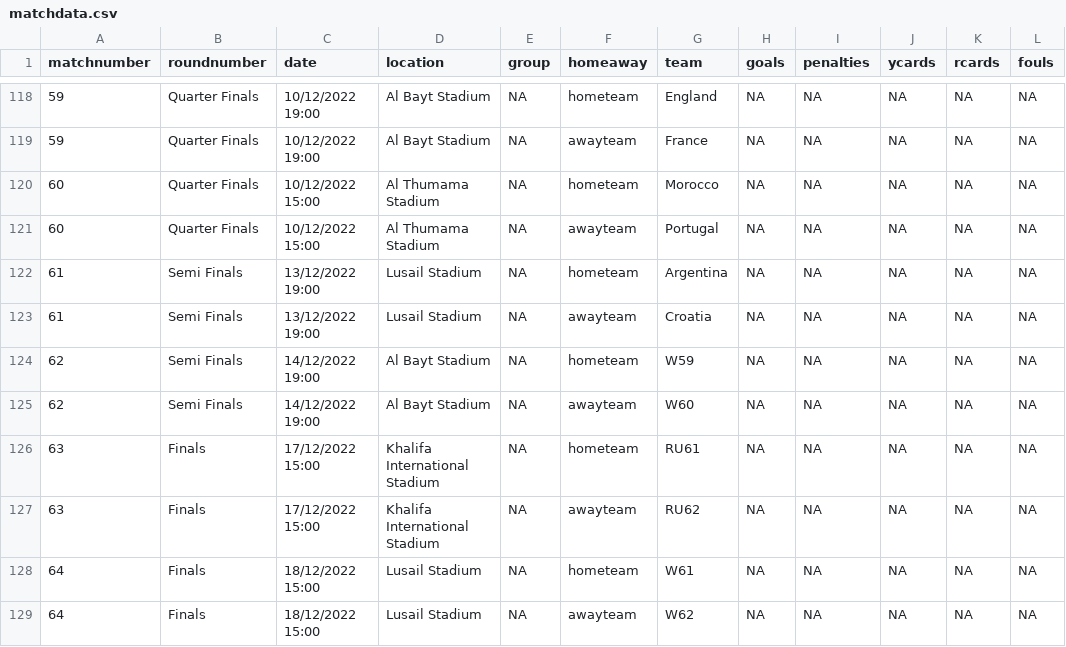
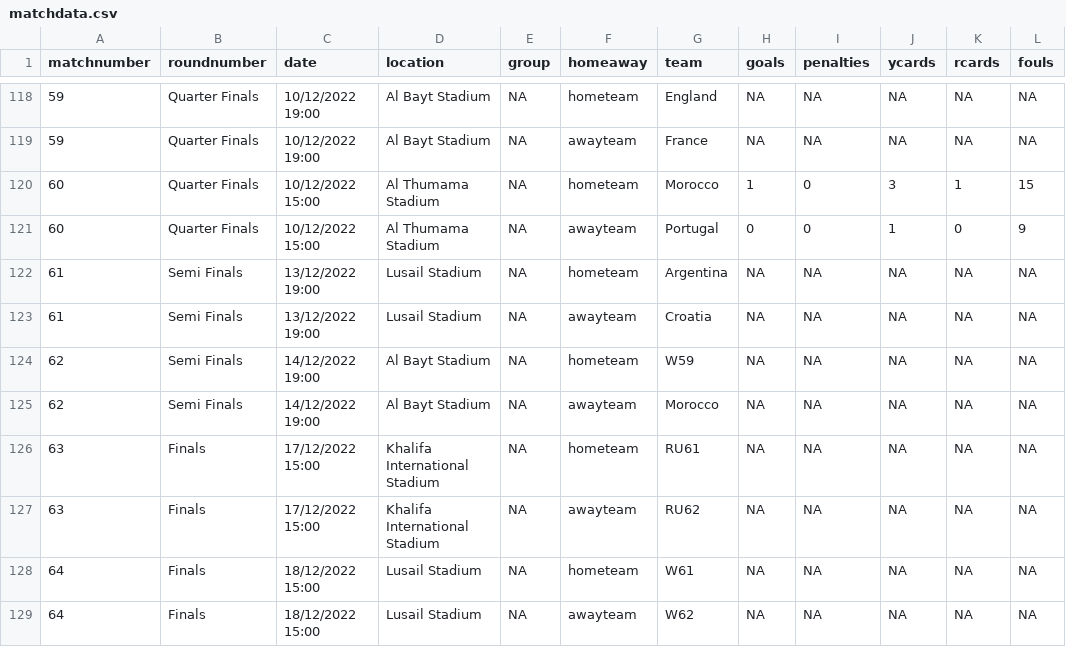
Before and after one commit to lee269/WC2022, a CSV file: data/matchdata.csv, drawn as a sheet; only a part is shown, gaps mark what is left out.

Commit message:
update match data MOR vPOR

```diff
--- a/data/matchdata.csv
+++ b/data/matchdata.csv
@@ -119,4 +119,4 @@ matchnumber,roundnumber,date,location,group,homeaway,team,goals,penalties,ycards
 59,Quarter Finals,10/12/2022 19:00,Al Bayt Stadium,NA,awayteam,France,NA,NA,NA,NA,NA
-60,Quarter Finals,10/12/2022 15:00,Al Thumama Stadium,NA,hometeam,Morocco,NA,NA,NA,NA,NA
-60,Quarter Finals,10/12/2022 15:00,Al Thumama Stadium,NA,awayteam,Portugal,NA,NA,NA,NA,NA
+60,Quarter Finals,10/12/2022 15:00,Al Thumama Stadium,NA,hometeam,Morocco,1,0,3,1,15
+60,Quarter Finals,10/12/2022 15:00,Al Thumama Stadium,NA,awayteam,Portugal,0,0,1,0,9
 61,Semi Finals,13/12/2022 19:00,Lusail Stadium,NA,hometeam,Argentina,NA,NA,NA,NA,NA
@@ -124,3 +124,3 @@ matchnumber,roundnumber,date,location,group,homeaway,team,goals,penalties,ycards
 62,Semi Finals,14/12/2022 19:00,Al Bayt Stadium,NA,hometeam,W59,NA,NA,NA,NA,NA
-62,Semi Finals,14/12/2022 19:00,Al Bayt Stadium,NA,awayteam,W60,NA,NA,NA,NA,NA
+62,Semi Finals,14/12/2022 19:00,Al Bayt Stadium,NA,awayteam,Morocco,NA,NA,NA,NA,NA
 63,Finals,17/12/2022 15:00,Khalifa International Stadium,NA,hometeam,RU61,NA,NA,NA,NA,NA
```
